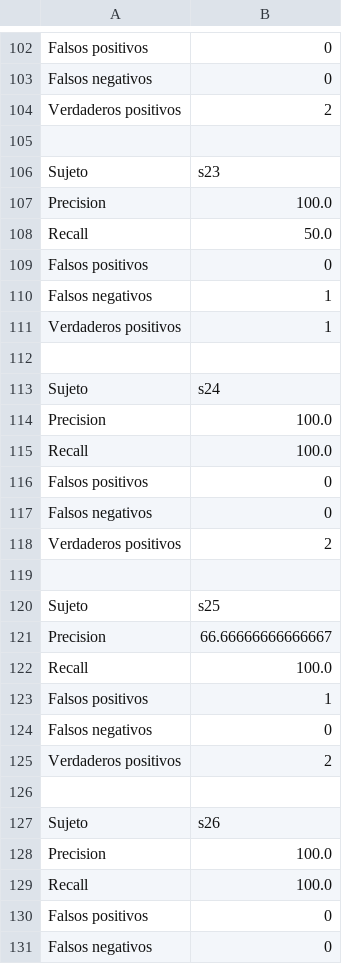
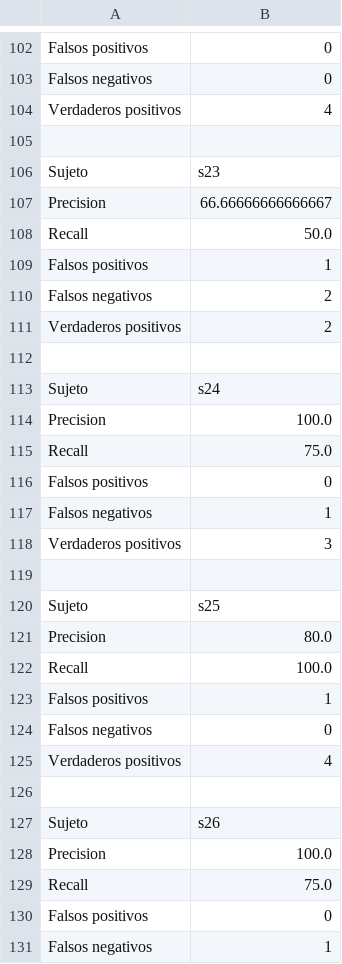
Before and after one commit to Feymus/AutoCaras, a CSV file: datos/pruebas/precision.csv, drawn as a sheet; only a part is shown, gaps mark what is left out; the diff covers the shown part only.

```diff
--- a/datos/pruebas/precision.csv
+++ b/datos/pruebas/precision.csv
@@ -103,10 +103,10 @@ Falsos positivos,0
 Falsos negativos,0
-Verdaderos positivos,2
+Verdaderos positivos,4
 
 Sujeto,s23
-Precision,100.0
+Precision,66.66666666666667
 Recall,50.0
-Falsos positivos,0
-Falsos negativos,1
-Verdaderos positivos,1
+Falsos positivos,1
+Falsos negativos,2
+Verdaderos positivos,2
 
@@ -114,9 +114,9 @@ Sujeto,s24
 Precision,100.0
-Recall,100.0
+Recall,75.0
 Falsos positivos,0
-Falsos negativos,0
-Verdaderos positivos,2
+Falsos negativos,1
+Verdaderos positivos,3
 
 Sujeto,s25
-Precision,66.66666666666667
+Precision,80.0
 Recall,100.0
@@ -124,3 +124,3 @@ Falsos positivos,1
 Falsos negativos,0
-Verdaderos positivos,2
+Verdaderos positivos,4
 
@@ -128,4 +128,4 @@ Sujeto,s26
 Precision,100.0
-Recall,100.0
+Recall,75.0
 Falsos positivos,0
-Falsos negativos,0
+Falsos negativos,1
```
Also changed, not shown: 28 added rows, 28 removed rows, 22 moved rows and 39 edited cells elsewhere in this file, 33 other files.
